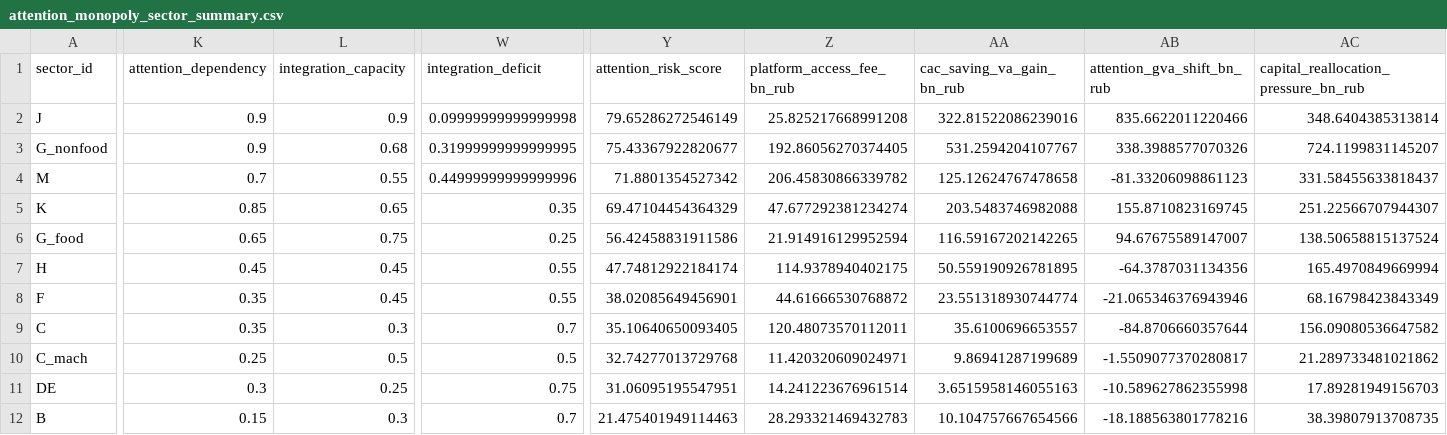
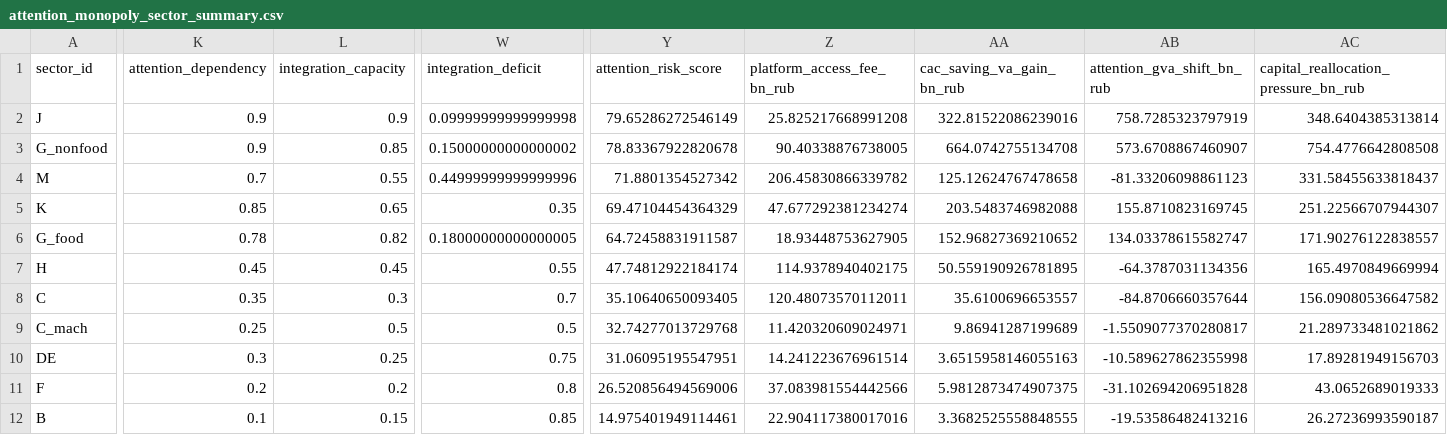
Before and after one commit to Theclimateguy/AI_economy, a CSV file: data/processed/attention_monopoly_sector_summary.csv, drawn as a sheet; only a part is shown, gaps mark what is left out; removed rows and columns are numbered as before the commit, all else as after; rows hold the shown columns only; the diff covers the shown part only; the diff names each change by its address in the sheet, - before the commit and + after, or states it on an @@ line.

```diff
--- a/data/processed/attention_monopoly_sector_summary.csv
+++ b/data/processed/attention_monopoly_sector_summary.csv
-AB2 (attention_gva_shift_bn_rub): 835.6622011220466
+AB2 (attention_gva_shift_bn_rub): 758.7285323797919
-L3 (integration_capacity): 0.68
+L3 (integration_capacity): 0.85
-W3 (integration_deficit): 0.31999999999999995
+W3 (integration_deficit): 0.15000000000000002
-Y3 (attention_risk_score): 75.43367922820677
+Y3 (attention_risk_score): 78.83367922820678
-Z3 (platform_access_fee_bn_rub): 192.86056270374405
+Z3 (platform_access_fee_bn_rub): 90.40338876738005
-AA3 (cac_saving_va_gain_bn_rub): 531.2594204107767
+AA3 (cac_saving_va_gain_bn_rub): 664.0742755134708
-AB3 (attention_gva_shift_bn_rub): 338.3988577070326
+AB3 (attention_gva_shift_bn_rub): 573.6708867460907
-AC3: 724.1199831145207
+AC3: 754.4776642808508
-K6 (attention_dependency): 0.65
+K6 (attention_dependency): 0.78
-L6 (integration_capacity): 0.75
+L6 (integration_capacity): 0.82
-W6 (integration_deficit): 0.25
+W6 (integration_deficit): 0.18000000000000005
-Y6 (attention_risk_score): 56.42458831911586
+Y6 (attention_risk_score): 64.72458831911587
-Z6 (platform_access_fee_bn_rub): 21.914916129952594
+Z6 (platform_access_fee_bn_rub): 18.93448753627905
-AA6 (cac_saving_va_gain_bn_rub): 116.59167202142265
+AA6 (cac_saving_va_gain_bn_rub): 152.96827369210652
-AB6 (attention_gva_shift_bn_rub): 94.67675589147007
+AB6 (attention_gva_shift_bn_rub): 134.03378615582747
-AC6: 138.50658815137524
+AC6: 171.90276122838557
-row 8: F | 0.35 | 0.45 | 0.55 | 38.02085649456901 | 44.61666530768872 | 23.551318930744774 | -21.065346376943946 | 68.16798423843349
+row 11: F | 0.2 | 0.2 | 0.8 | 26.520856494569006 | 37.083981554442566 | 5.9812873474907375 | -31.102694206951828 | 43.0652689019333
-K12 (attention_dependency): 0.15
+K12 (attention_dependency): 0.1
-L12 (integration_capacity): 0.3
+L12 (integration_capacity): 0.15
-W12 (integration_deficit): 0.7
+W12 (integration_deficit): 0.85
-Y12 (attention_risk_score): 21.475401949114463
+Y12 (attention_risk_score): 14.975401949114461
-Z12 (platform_access_fee_bn_rub): 28.293321469432783
+Z12 (platform_access_fee_bn_rub): 22.904117380017016
-AA12 (cac_saving_va_gain_bn_rub): 10.104757667654566
+AA12 (cac_saving_va_gain_bn_rub): 3.3682525558848555
-AB12 (attention_gva_shift_bn_rub): -18.188563801778216
+AB12 (attention_gva_shift_bn_rub): -19.53586482413216
-AC12: 38.39807913708735
+AC12: 26.27236993590187
```
Also changed, not shown: 5 edited cells elsewhere in this file, data/benchmarks_attention_monopoly.csv, data/processed/attention_monopoly_deadweight_loss.csv, 7 other files.
